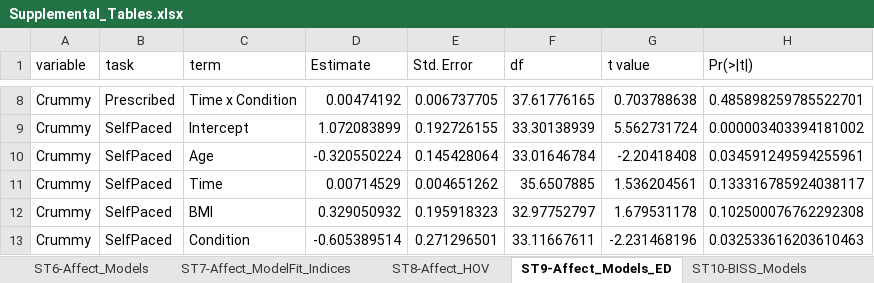
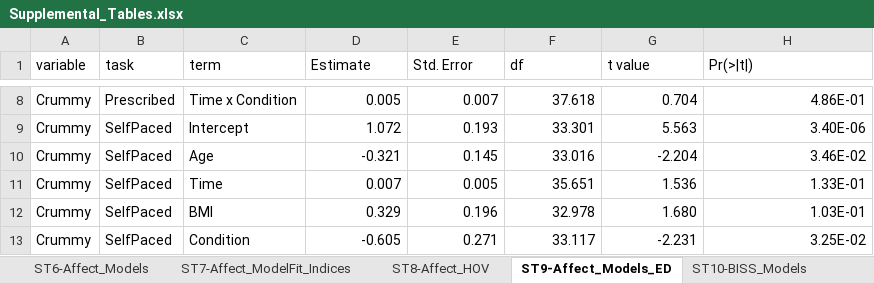
Before and after one commit to embark-lab/MAXED_RR, an Excel workbook: Supplemental_Tables.xlsx, sheet ST9-Affect_Models_ED, drawn as a sheet; only a part is shown, gaps mark what is left out; values as stored, in another font and other column widths than the file's, no borders; the diff covers the shown part only; the diff names each change by its address in the sheet, - before the commit and + after, or states it on an @@ line.

```diff
--- a/Supplemental_Tables.xlsx (sheet ST9-Affect_Models_ED)
+++ b/Supplemental_Tables.xlsx (sheet ST9-Affect_Models_ED)
-D8 (Estimate): 0.00474192
+D8 (Estimate): 0.005
-E8 (Std. Error): 0.006737705
+E8 (Std. Error): 0.007
-F8 (df): 37.61776165
+F8 (df): 37.618
-G8 (t value): 0.703788638
+G8 (t value): 0.704
-H8 (Pr(>|t|)): 0.485898259785522701
+H8 (Pr(>|t|)): 4.86E-01
-D9 (Estimate): 1.072083899
+D9 (Estimate): 1.072
-E9 (Std. Error): 0.192726155
+E9 (Std. Error): 0.193
-F9 (df): 33.30138939
+F9 (df): 33.301
-G9 (t value): 5.562731724
+G9 (t value): 5.563
-H9 (Pr(>|t|)): 0.000003403394181002
+H9 (Pr(>|t|)): 3.40E-06
-D10 (Estimate): -0.320550224
+D10 (Estimate): -0.321
-E10 (Std. Error): 0.145428064
+E10 (Std. Error): 0.145
-F10 (df): 33.01646784
+F10 (df): 33.016
-G10 (t value): -2.20418408
+G10 (t value): -2.204
-H10 (Pr(>|t|)): 0.034591249594255961
+H10 (Pr(>|t|)): 3.46E-02
-D11 (Estimate): 0.00714529
+D11 (Estimate): 0.007
-E11 (Std. Error): 0.004651262
+E11 (Std. Error): 0.005
-F11 (df): 35.6507885
+F11 (df): 35.651
-G11 (t value): 1.536204561
+G11 (t value): 1.536
-H11 (Pr(>|t|)): 0.133316785924038117
+H11 (Pr(>|t|)): 1.33E-01
-D12 (Estimate): 0.329050932
+D12 (Estimate): 0.329
-E12 (Std. Error): 0.195918323
+E12 (Std. Error): 0.196
-F12 (df): 32.97752797
+F12 (df): 32.978
-G12 (t value): 1.679531178
+G12 (t value): 1.680
-H12 (Pr(>|t|)): 0.102500076762292308
+H12 (Pr(>|t|)): 1.03E-01
-D13 (Estimate): -0.605389514
+D13 (Estimate): -0.605
-E13 (Std. Error): 0.271296501
+E13 (Std. Error): 0.271
-F13 (df): 33.11667611
+F13 (df): 33.117
-G13 (t value): -2.231468196
+G13 (t value): -2.231
-H13 (Pr(>|t|)): 0.032533616203610463
+H13 (Pr(>|t|)): 3.25E-02
```
Also changed, not shown: 2 added rows and 250 edited cells elsewhere in this sheet, sheet ST10-BISS_Models, sheet ST13-BISS_Models_ED, sheet ST6-Affect_Models, sheet ST5-Affect_Descriptives, sheet ST15-BiomarkerChange_ED, sheet ST7-Affect_ModelFit_Indices, 7 more sheets.
